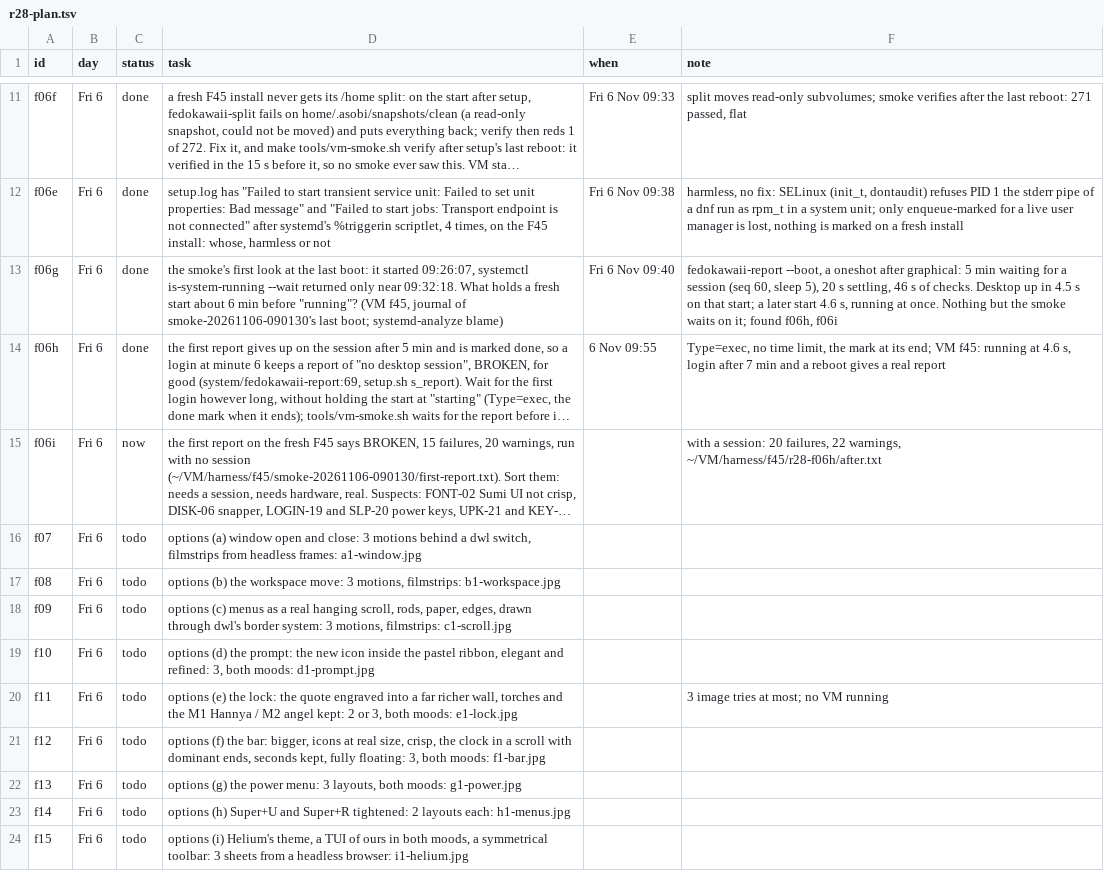
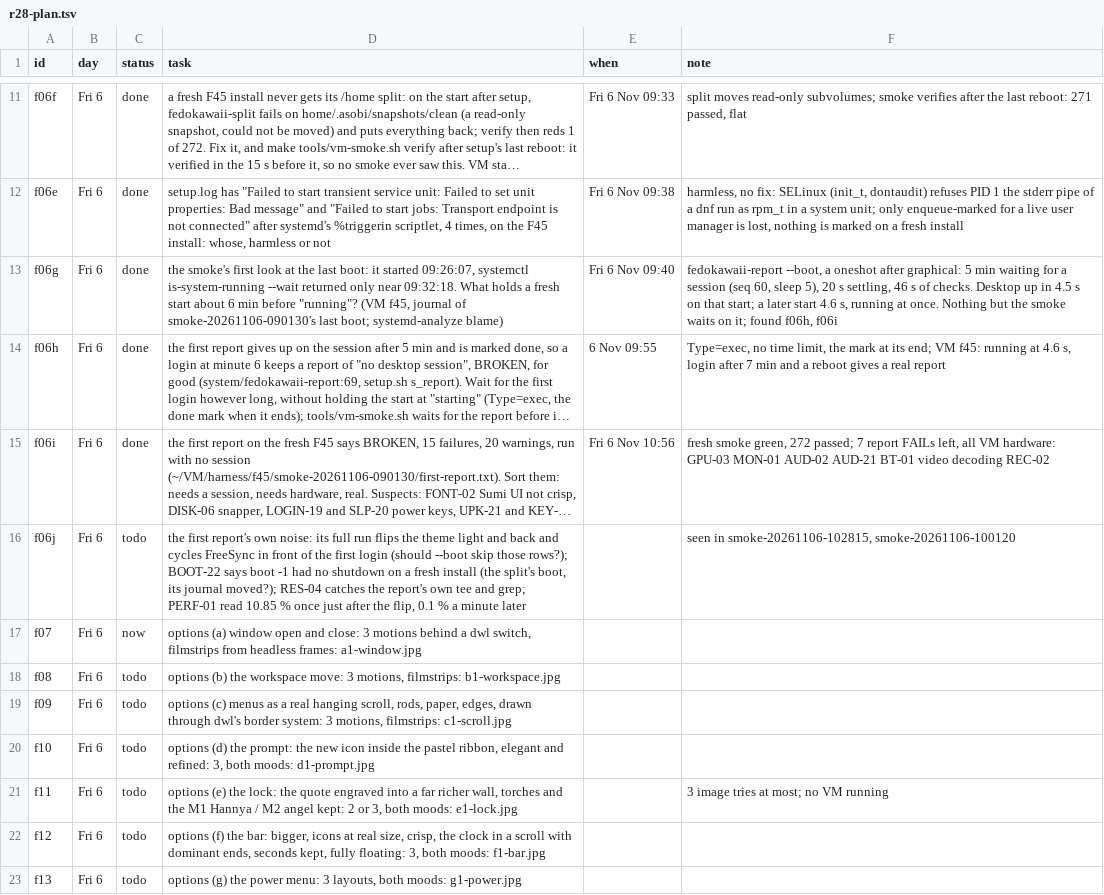
Before and after one commit to MoeDia/fedokawaii, a TSV file: .claude/notes/r28-plan.tsv, drawn as a sheet; only a part is shown, gaps mark what is left out; the shorter side is filled out with more unchanged rows; long unchanged cells end in …; addresses are those after the commit; the diff names each change by its address in the sheet, - before the commit and + after, or states it on an @@ line.

```diff
--- a/.claude/notes/r28-plan.tsv
+++ b/.claude/notes/r28-plan.tsv
-C15 (status): now
+C15 (status): done
-E15 (when): (empty)
+E15 (when): Fri 6 Nov 10:56
-F15 (note): with a session: 20 failures, 22 warnings, ~/VM/harness/f45/r28-f06h/after.txt
+F15 (note): fresh smoke green, 272 passed; 7 report FAILs left, all VM hardware: GPU-03 MON-01 AUD-02 AUD-21 BT-01 video decoding REC-02
+row 16: f06j | Fri 6 | todo | the first report's own noise: its full run flips the theme light and back and cycles FreeSync in front of the first login (should --boot skip those rows?); BOOT-22 says boot -1 had no shutdown on a fresh install (the split's boot, its journal moved?); RES-04 catches the report's own tee and grep; PERF-01 read 10.85 % once just after the flip, 0.1 % a minute later |  | seen in smoke-20261106-102815, smoke-20261106-100120
-C17 (status): todo
+C17 (status): now
```
Also changed, not shown: 12 other files.
